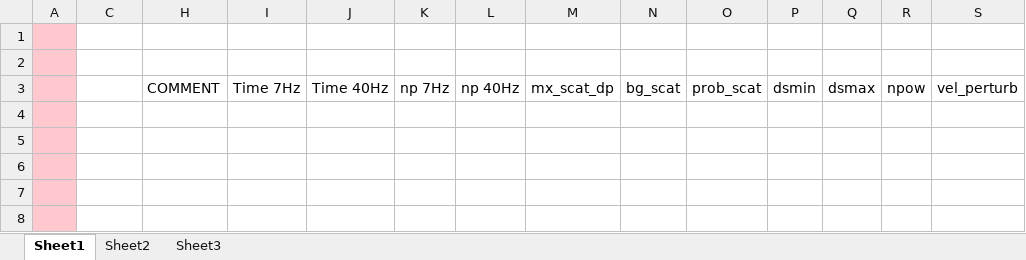
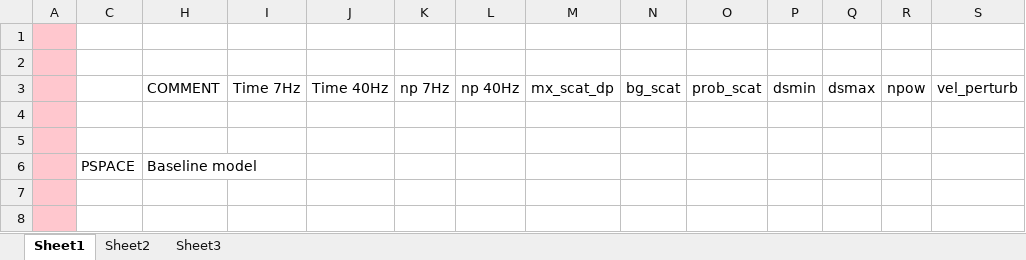
Before and after one commit to jfbg/statsyn.1d, an Excel workbook: PHONON1D/SCRIPTS_CEES/List.xlsx, sheet Sheet1, drawn as a sheet; only a part is shown; values as stored, in another font and other column widths than the file's, no borders; rows hold the shown columns only; the diff names each change by its address in the sheet, - before the commit and + after, or states it on an @@ line.

```diff
--- a/PHONON1D/SCRIPTS_CEES/List.xlsx (sheet Sheet1)
+++ b/PHONON1D/SCRIPTS_CEES/List.xlsx (sheet Sheet1)
-row 6: (empty)
+row 6:  | PSPACE | Baseline model
```
Also changed, not shown: 54 other files.
